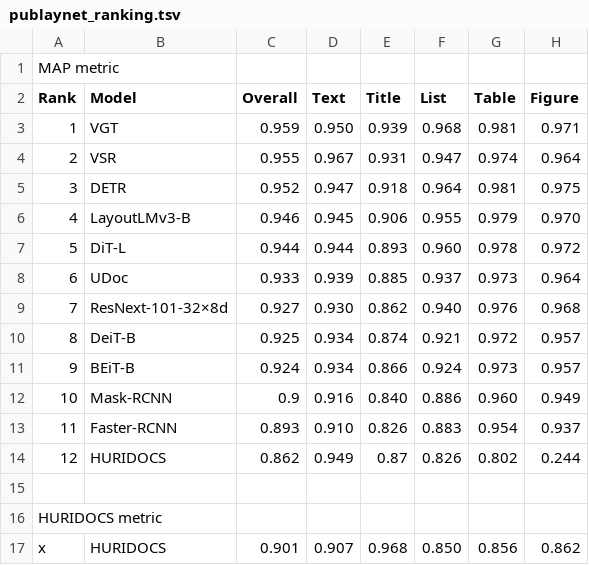
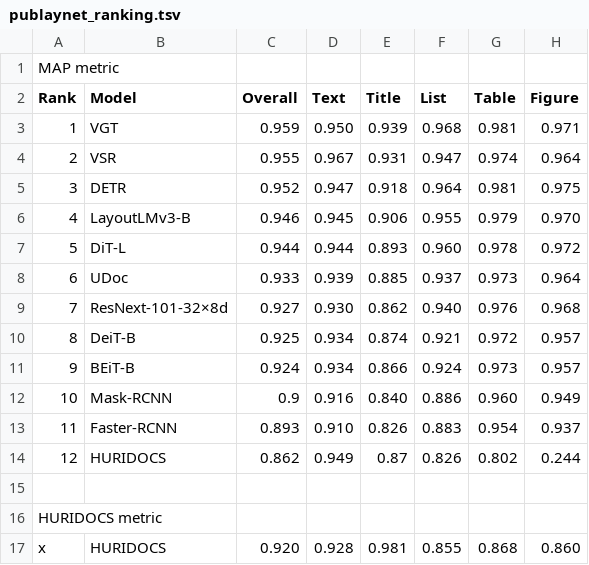
Before and after one commit to gabriel-piles/pdf-token-type-publaynet, a TSV file: results/publaynet_ranking.tsv, drawn as a sheet.

Commit message:
Cache segmentation training data

```diff
--- a/results/publaynet_ranking.tsv
+++ b/results/publaynet_ranking.tsv
@@ -16,2 +16,2 @@ Rank	Model	Overall	Text	Title	List	Table	Figure
 HURIDOCS metric
-x	HURIDOCS	0.901	0.907	0.968	0.850	0.856	0.862
+x	HURIDOCS	0.920	0.928	0.981	0.855	0.868	0.860
```
Also changed, not shown: 4 other files.
